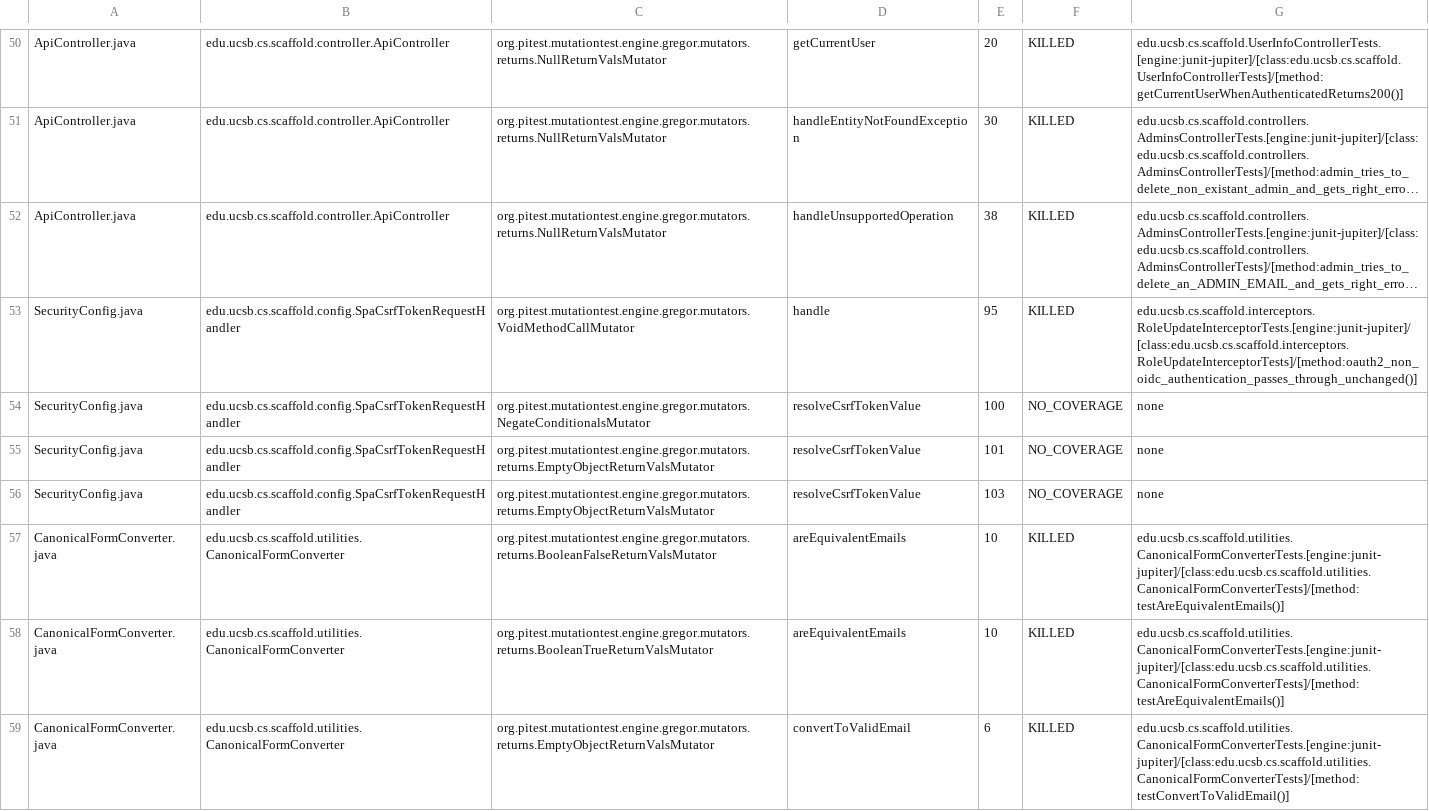
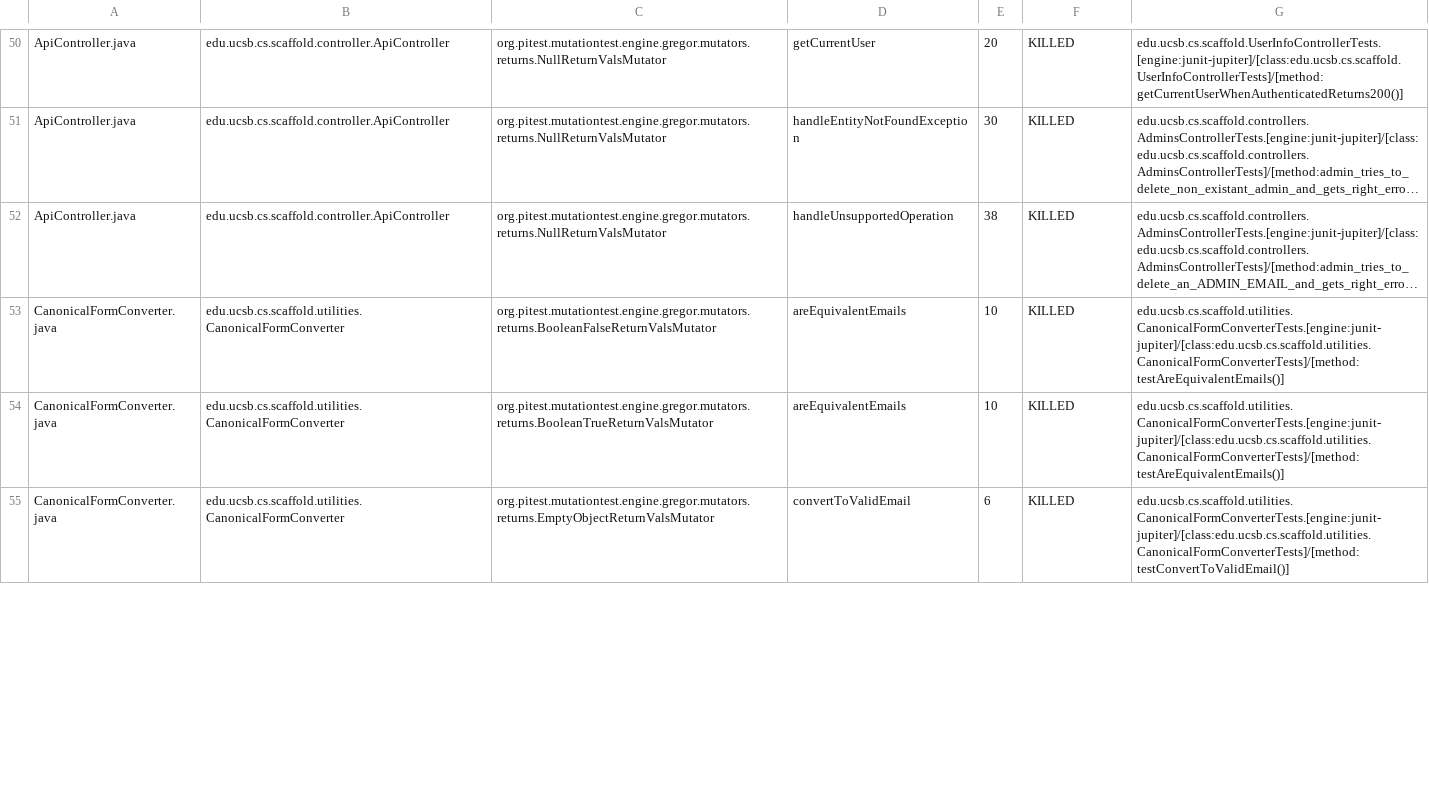
Before and after one commit to ucsb-cs/scaffold, a CSV file: prs/13/pitest/mutations.csv, drawn as a sheet; only a part is shown, gaps mark what is left out; long unchanged cells end in …; the diff covers the shown part only; the diff names each change by its address in the sheet, - before the commit and + after, or states it on an @@ line.

Commit message:
Deploying to gh-pages from @ ucsb-cs/scaffold@d85a9979e0ca1845f06727b5a40fa50fcb453b2c 🚀

```diff
--- a/prs/13/pitest/mutations.csv
+++ b/prs/13/pitest/mutations.csv
-row 53: SecurityConfig.java | edu.ucsb.cs.scaffold.config.SpaCsrfTokenRequestHandler | org.pitest.mutationtest.engine.gregor.mutators.VoidMethodCallMutator | handle | 95 | KILLED | edu.ucsb.cs.scaffold.interceptors.RoleUpdateInterceptorTests.[engine:junit-jupiter]/[class:edu.ucsb.cs.scaffold.interceptors.RoleUpdateInterceptorTests]/[method:oauth2_non_oidc_authentication_passes_through_unchanged()]
-row 54: SecurityConfig.java | edu.ucsb.cs.scaffold.config.SpaCsrfTokenRequestHandler | org.pitest.mutationtest.engine.gregor.mutators.NegateConditionalsMutator | resolveCsrfTokenValue | 100 | NO_COVERAGE | none
-row 55: SecurityConfig.java | edu.ucsb.cs.scaffold.config.SpaCsrfTokenRequestHandler | org.pitest.mutationtest.engine.gregor.mutators.returns.EmptyObjectReturnValsMutator | resolveCsrfTokenValue | 101 | NO_COVERAGE | none
-row 56: SecurityConfig.java | edu.ucsb.cs.scaffold.config.SpaCsrfTokenRequestHandler | org.pitest.mutationtest.engine.gregor.mutators.returns.EmptyObjectReturnValsMutator | resolveCsrfTokenValue | 103 | NO_COVERAGE | none
```
Also changed, not shown: 1 removed row and 18 edited cells elsewhere in this file, 23 other files.
